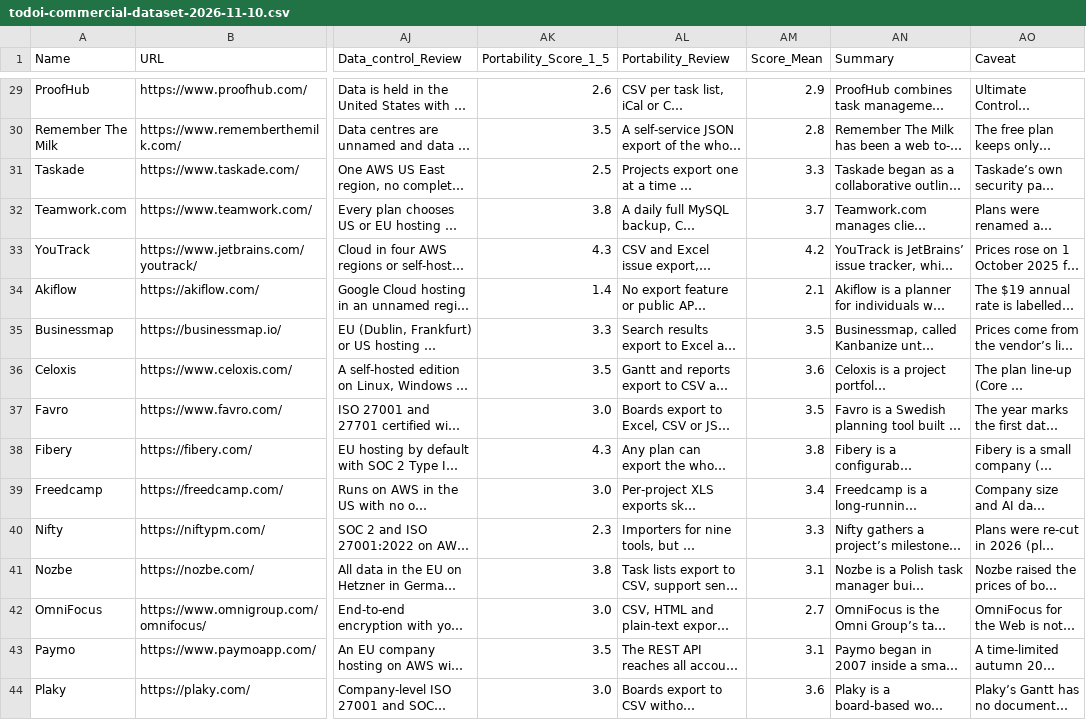
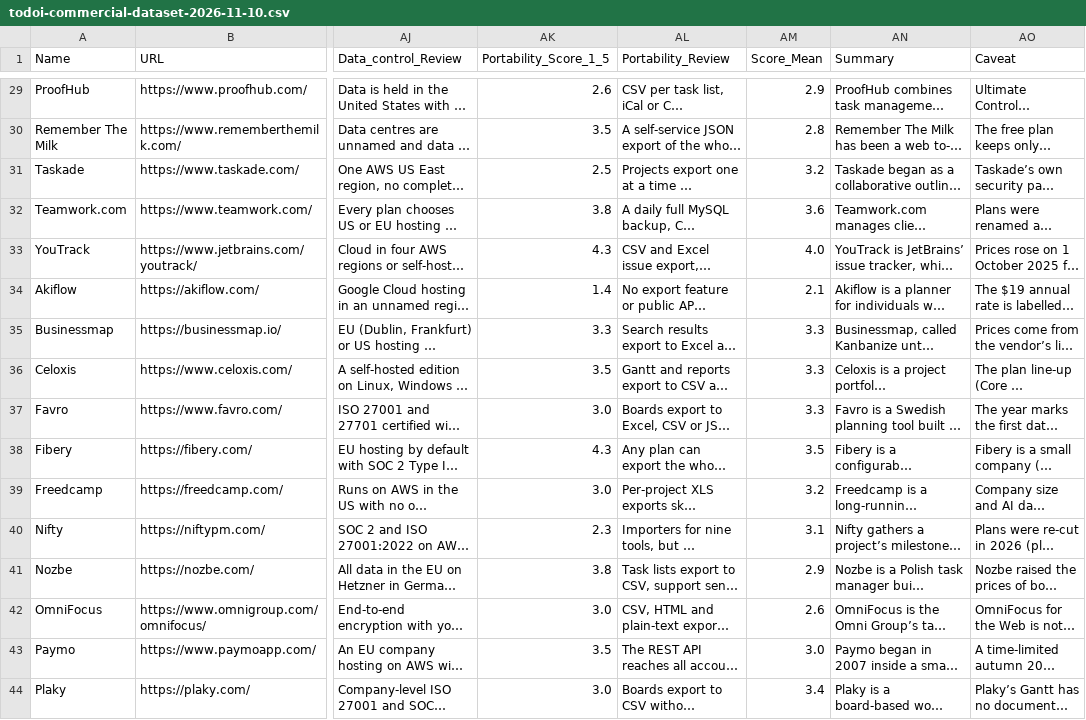
Before and after one commit to xpiu/todoi-org, a CSV file: todoi-org-website/todoi-commercial-dataset-2026-11-10.csv, drawn as a sheet; only a part is shown, gaps mark what is left out; long unchanged cells end in …; the diff covers the shown part only; the diff names each change by its address in the sheet, - before the commit and + after, or states it on an @@ line.

```diff
--- a/todoi-org-website/todoi-commercial-dataset-2026-11-10.csv
+++ b/todoi-org-website/todoi-commercial-dataset-2026-11-10.csv
-AM31 (Score_Mean): 3.3
+AM31 (Score_Mean): 3.2
-AM32 (Score_Mean): 3.7
+AM32 (Score_Mean): 3.6
-AM33 (Score_Mean): 4.2
+AM33 (Score_Mean): 4.0
-AM35 (Score_Mean): 3.5
+AM35 (Score_Mean): 3.3
-AM36 (Score_Mean): 3.6
+AM36 (Score_Mean): 3.3
-AM37 (Score_Mean): 3.5
+AM37 (Score_Mean): 3.3
-AM38 (Score_Mean): 3.8
+AM38 (Score_Mean): 3.5
-AM39 (Score_Mean): 3.4
+AM39 (Score_Mean): 3.2
-AM40 (Score_Mean): 3.3
+AM40 (Score_Mean): 3.1
-AM41 (Score_Mean): 3.1
+AM41 (Score_Mean): 2.9
-AM42 (Score_Mean): 2.7
+AM42 (Score_Mean): 2.6
-AM43 (Score_Mean): 3.1
+AM43 (Score_Mean): 3.0
-AM44 (Score_Mean): 3.6
+AM44 (Score_Mean): 3.4
```
Also changed, not shown: 34 edited cells elsewhere in this file, 4 other files.
